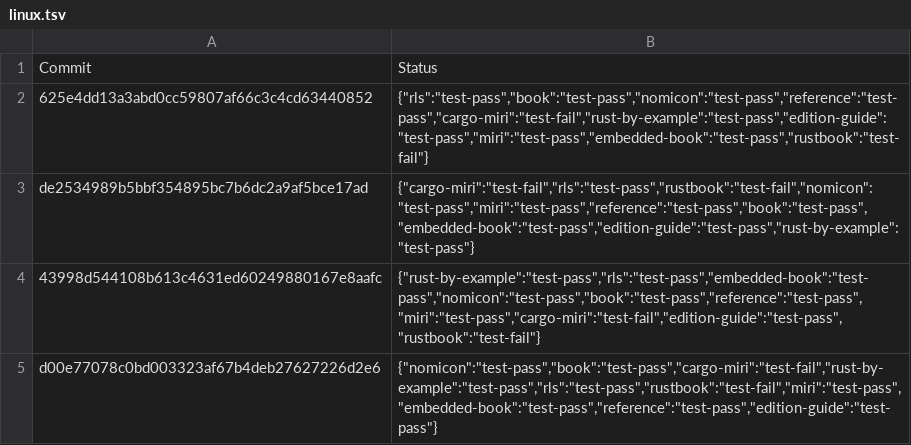
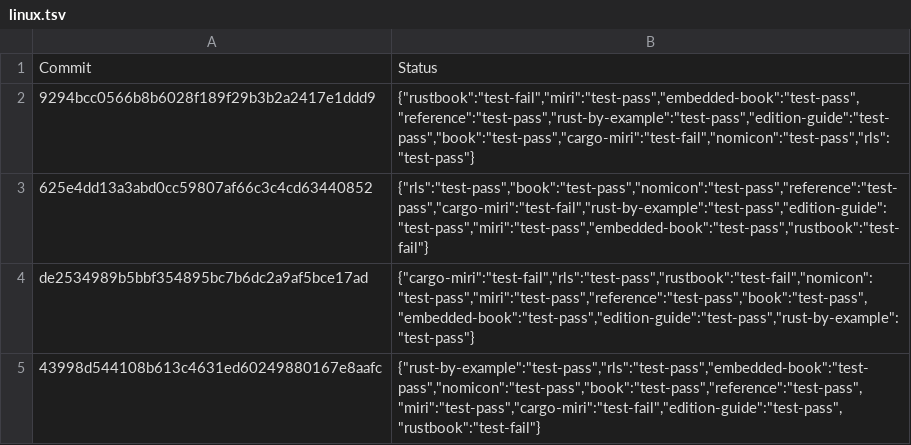
Before and after one commit to rust-lang-nursery/rust-toolstate, a TSV file: history/linux.tsv, drawn as a sheet; only a part is shown; the shorter side is filled out with more unchanged rows.

Commit message:
(linux CI update)

```diff
--- a/history/linux.tsv
+++ b/history/linux.tsv
@@ -1,2 +1,3 @@
 Commit	Status
+9294bcc0566b8b6028f189f29b3b2a2417e1ddd9	{"rustbook":"test-fail","miri":"test-pass","embedded-book":"test-pass","reference":"test-pass","rust-by-example":"test-pass","edition-guide":"test-pass","book":"test-pass","cargo-miri":"test-fail","nomicon":"test-pass","rls":"test-pass"}
 625e4dd13a3abd0cc59807af66c3c4cd63440852	{"rls":"test-pass","book":"test-pass","nomicon":"test-pass","reference":"test-pass","cargo-miri":"test-fail","rust-by-example":"test-pass","edition-guide":"test-pass","miri":"test-pass","embedded-book":"test-pass","rustbook":"test-fail"}
```
